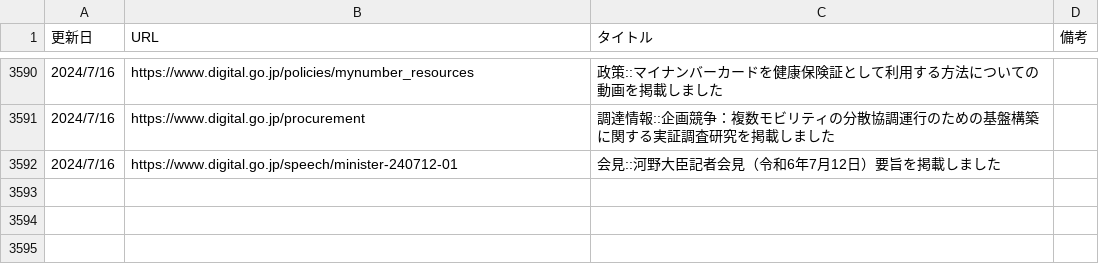
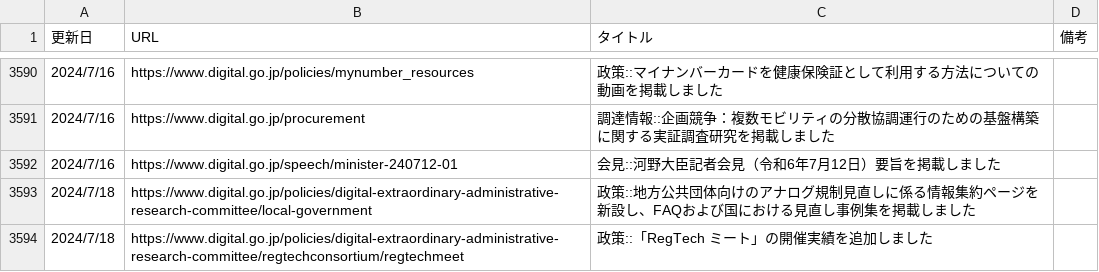
Before and after one commit to c-3lab/jp-go-digital-news, a CSV file: jp-go-digital-news-news.csv, drawn as a sheet; only a part is shown, gaps mark what is left out.

```diff
--- a/jp-go-digital-news-news.csv
+++ b/jp-go-digital-news-news.csv
@@ -8072 +8072,9 @@
       ",https://www.digital.go.jp/speech/minister-240712-01,会見::河野大臣記者会見（令和6年7月12日）要旨を掲載しました
+"
+            2024/7/18
+
+      ",https://www.digital.go.jp/policies/digital-extraordinary-administrative-research-committee/local-government,政策::地方公共団体向けのアナログ規制見直しに係る情報集約ページを新設し、FAQおよび国における見直し事例集を掲載しました
+"
+            2024/7/18
+
+      ",https://www.digital.go.jp/policies/digital-extraordinary-administrative-research-committee/regtechconsortium/regtechmeet,政策::「RegTech ミート」の開催実績を追加しました
```
Also changed, not shown: jp-go-cfa-news-news.csv, jp-go-digital-news-procurement.csv.
